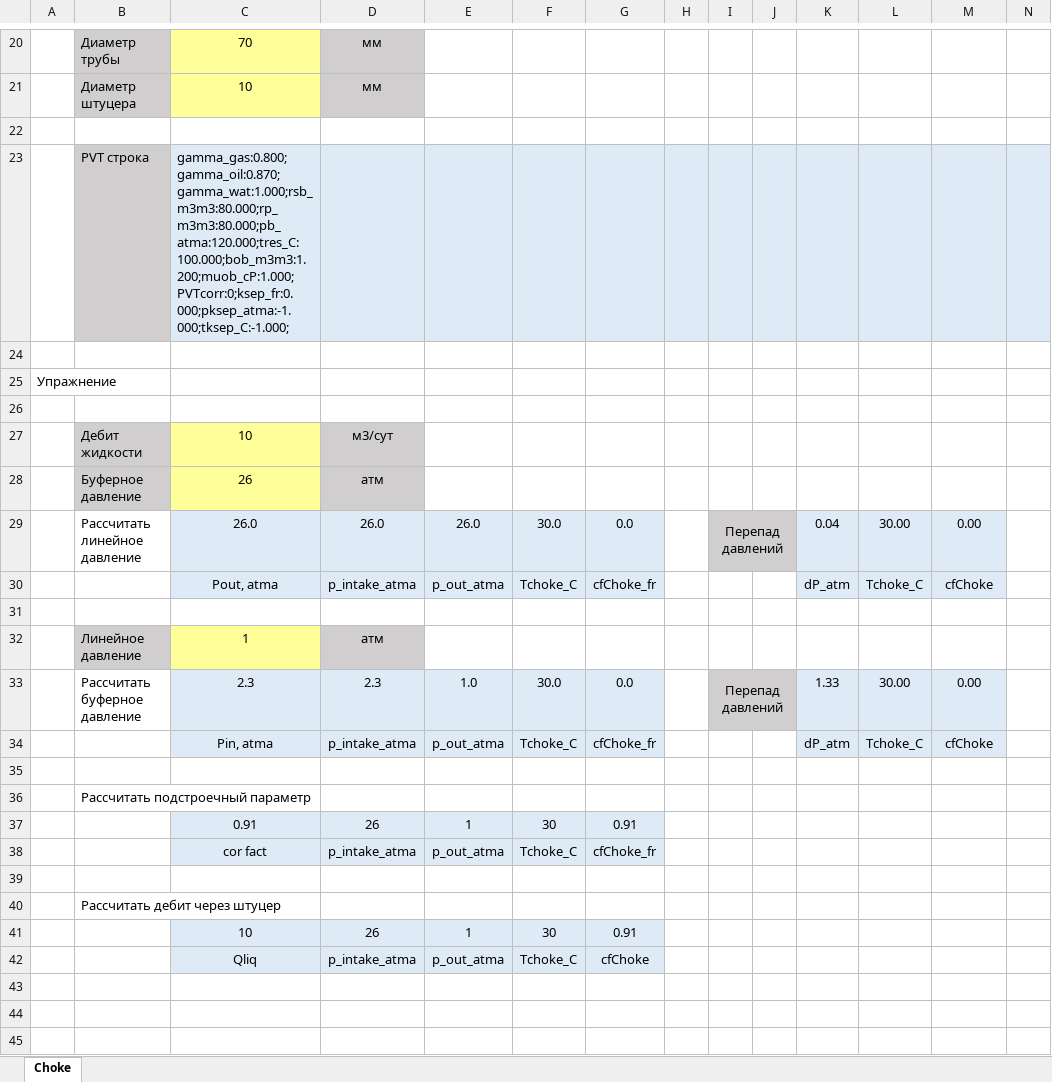
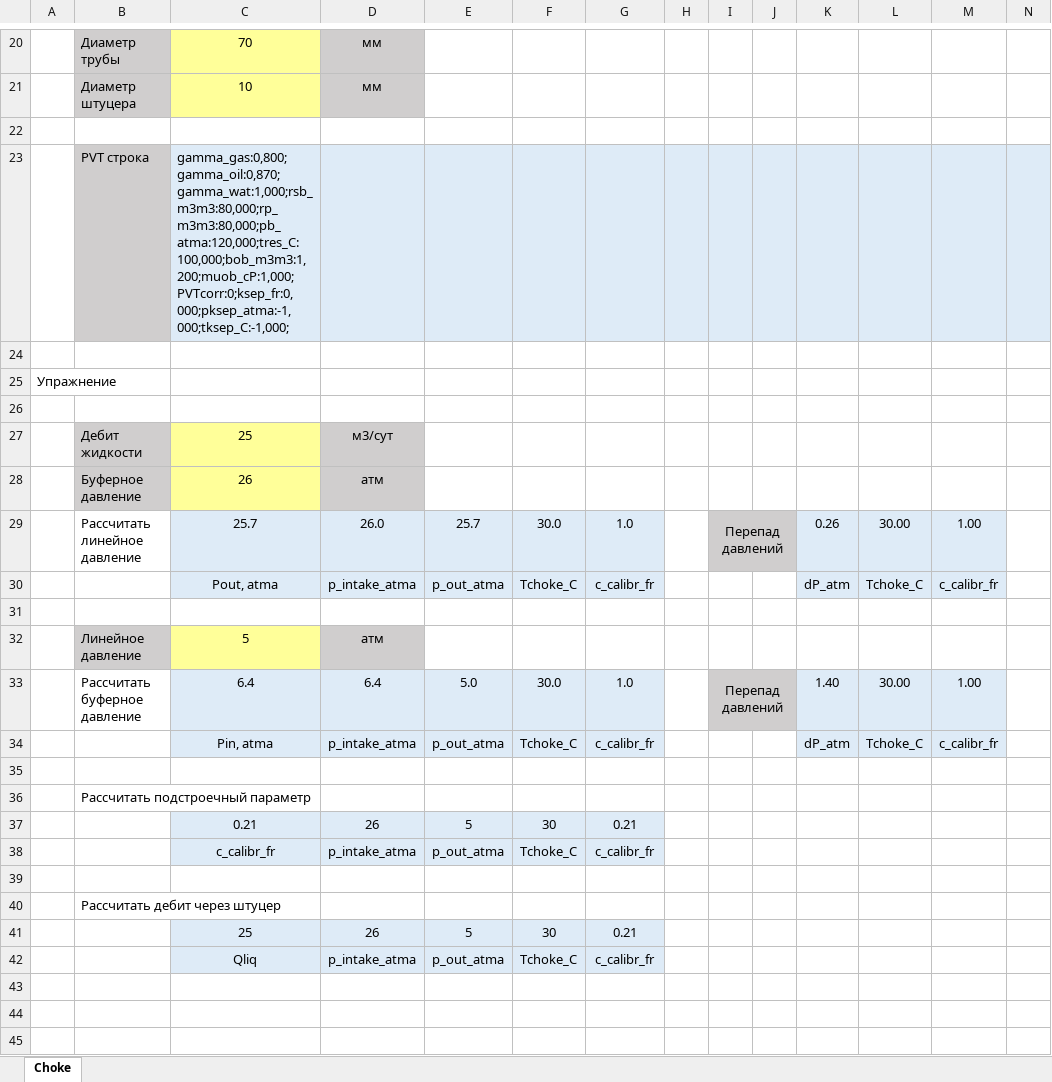
Before and after one commit to unifloc/unifloc_vba, an Excel workbook: excercises/excercises/40.MF choke.xlsx, sheet Choke, drawn as a sheet; only a part is shown, gaps mark what is left out; values as stored, in another font and other column widths than the file's, no borders; charts and pictures not drawn; removed rows and columns are numbered as before the commit, all else as after; the diff covers the shown part only; the diff names each change by its address in the sheet, - before the commit and + after, or states it on an @@ line.

```diff
--- a/excercises/excercises/40.MF choke.xlsx (sheet Choke)
+++ b/excercises/excercises/40.MF choke.xlsx (sheet Choke)
-C23: gamma_gas:0.800;gamma_oil:0.870;gamma_wat:1.000;rsb_m3m3:80.000;rp_m3m3:80.000;pb_atma:120.000;tres_C:100.000;bob_m3m3:1.200;muob_cP:1.000;PVTcorr:0;ksep_fr:0.000;pksep_atma:-1.000;tksep_C:-1.000;
+C23: gamma_gas:0,800;gamma_oil:0,870;gamma_wat:1,000;rsb_m3m3:80,000;rp_m3m3:80,000;pb_atma:120,000;tres_C:100,000;bob_m3m3:1,200;muob_cP:1,000;PVTcorr:0;ksep_fr:0,000;pksep_atma:-1,000;tksep_C:-1,000;
-C27: 10
+C27: 25
-C29: 26.0
+C29: 25.7
-E29: 26.0
+E29: 25.7
-G29: 0.0
+G29: 1.0
-K29: 0.04
+K29: 0.26
-M29: 0.00
+M29: 1.00
-G30: cfChoke_fr
+G30: c_calibr_fr
-M30: cfChoke
+M30: c_calibr_fr
-C32: 1
+C32: 5
-row 33:  | Рассчитать буферное давление | 2.3 | 2.3 | 1.0 | 30.0 | 0.0 |  | Перепад давлений |  | 1.33 | 30.00 | 0.00
+row 33:  | Рассчитать буферное давление | 6.4 | 6.4 | 5.0 | 30.0 | 1.0 |  | Перепад давлений |  | 1.40 | 30.00 | 1.00
-G34: cfChoke_fr
+G34: c_calibr_fr
-M34: cfChoke
+M34: c_calibr_fr
-row 37:  |  | 0.91 | 26 | 1 | 30 | 0.91
+row 37:  |  | 0.21 | 26 | 5 | 30 | 0.21
-C38: cor fact
+C38: c_calibr_fr
-G38: cfChoke_fr
+G38: c_calibr_fr
-row 41:  |  | 10 | 26 | 1 | 30 | 0.91
+row 41:  |  | 25 | 26 | 5 | 30 | 0.21
-G42: cfChoke
+G42: c_calibr_fr
```
Also changed, not shown: 6 added rows, 6 removed rows and 1 edited cell elsewhere in this sheet, charts or pictures, excercises/excercises/20.IPR.xlsx, excercises/excercises/30.MF_gas_fraction.xlsx, 6 other files.
